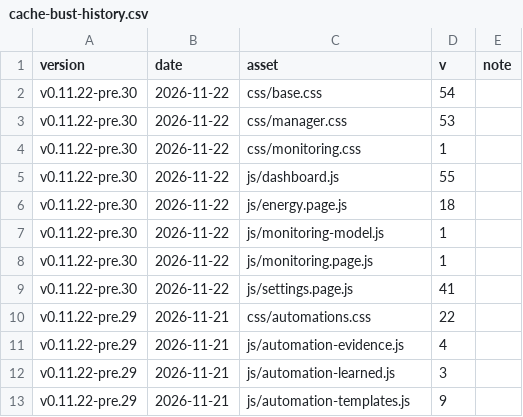
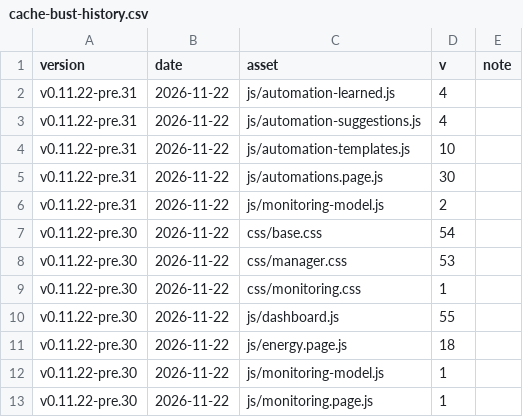
Before and after one commit to Developer-Simon/energy-node, a CSV file: dashboard/internal/webui/cache-bust-history.csv, drawn as a sheet; only a part is shown; the shorter side is filled out with more unchanged rows.

```diff
--- a/dashboard/internal/webui/cache-bust-history.csv
+++ b/dashboard/internal/webui/cache-bust-history.csv
@@ -1,2 +1,7 @@
 version,date,asset,v,note
+v0.11.22-pre.31,2026-11-22,js/automation-learned.js,4,
+v0.11.22-pre.31,2026-11-22,js/automation-suggestions.js,4,
+v0.11.22-pre.31,2026-11-22,js/automation-templates.js,10,
+v0.11.22-pre.31,2026-11-22,js/automations.page.js,30,
+v0.11.22-pre.31,2026-11-22,js/monitoring-model.js,2,
 v0.11.22-pre.30,2026-11-22,css/base.css,54,
```
Also changed, not shown: 1 other file.
